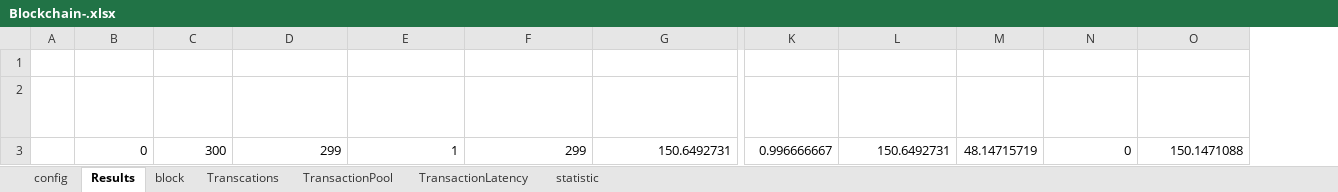
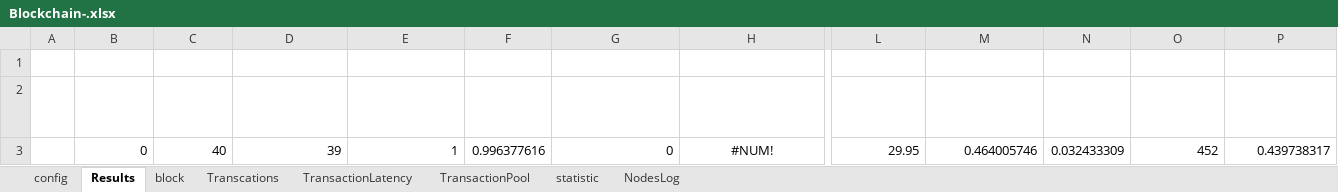
Before and after one commit to AlbshriAdel/BlockSimOsmosis, an Excel workbook: output/Blockchain-.xlsx, sheet Results, drawn as a sheet; only a part is shown, gaps mark what is left out; values as stored, in another font and other column widths than the file's, no borders; removed rows and columns are numbered as before the commit, all else as after; rows hold the shown columns only; the diff names each change by its address in the sheet, - before the commit and + after, or states it on an @@ line.

```diff
--- a/output/Blockchain-.xlsx (sheet Results)
+++ b/output/Blockchain-.xlsx (sheet Results)
+sheet tab: NodesLog
@@ sheet tab order changed: config | Results | block | Transcations | TransactionLatency | TransactionPool | statistic | NodesLog @@
+column F (Avg. Block Size (MB)), empty
-column M (Avg. Tx Used Gas), empty
+column N (Avg. Tx Size (MB)), empty
-row 3:  | 0 | 300 | 299 | 1 | 299 | 150.6492731 | 0.996666667 | 150.6492731 | 48.14715719 | 0 | 150.1471088
+row 3:  | 0 | 40 | 39 | 1 | 0.996377616 | 0 | #NUM! | 29.95 | 0.464005746 | 0.032433309 | 452 | 0.439738317
```
Also changed, not shown: sheet Transcations, sheet TransactionLatency, sheet block, sheet TransactionPool, sheet config, sheet statistic, 3 other files.
